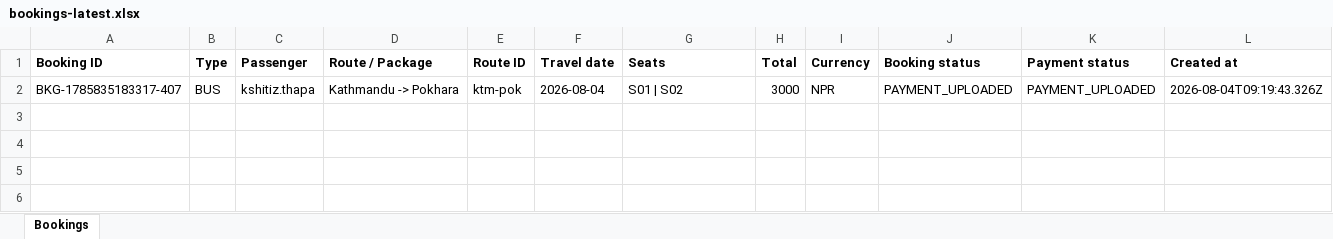
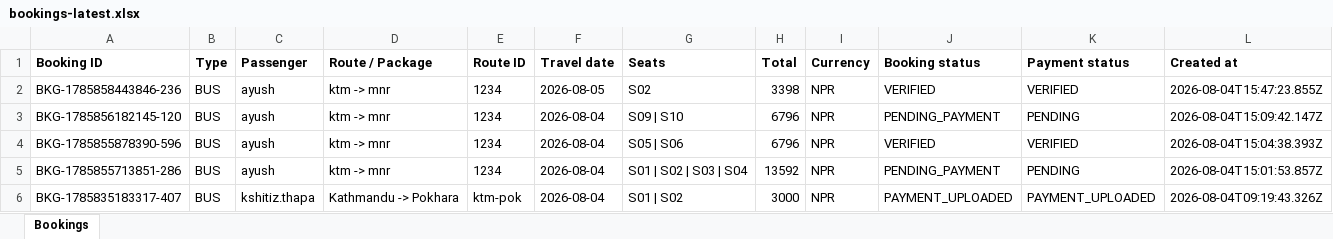
Before and after one commit to ayushjoshi-dehub/Anthola-Tours-and-travel, an Excel workbook: anthola_fullstack/backend/exports/bookings-latest.xlsx, sheet Bookings, drawn as a sheet; values as stored, in another font and other column widths than the file's, no borders; the diff names each change by its address in the sheet, - before the commit and + after, or states it on an @@ line.

```diff
--- a/anthola_fullstack/backend/exports/bookings-latest.xlsx (sheet Bookings)
+++ b/anthola_fullstack/backend/exports/bookings-latest.xlsx (sheet Bookings)
+row 2: BKG-1785858443846-236 | BUS | ayush | ktm -> mnr | 1234 | 2026-08-05 | S02 | 3398 | NPR | VERIFIED | VERIFIED | 2026-08-04T15:47:23.855Z
+row 3: BKG-1785856182145-120 | BUS | ayush | ktm -> mnr | 1234 | 2026-08-04 | S09 | S10 | 6796 | NPR | PENDING_PAYMENT | PENDING | 2026-08-04T15:09:42.147Z
+row 4: BKG-1785855878390-596 | BUS | ayush | ktm -> mnr | 1234 | 2026-08-04 | S05 | S06 | 6796 | NPR | VERIFIED | VERIFIED | 2026-08-04T15:04:38.393Z
+row 5: BKG-1785855713851-286 | BUS | ayush | ktm -> mnr | 1234 | 2026-08-04 | S01 | S02 | S03 | S04 | 13592 | NPR | PENDING_PAYMENT | PENDING | 2026-08-04T15:01:53.857Z
```
Also changed, not shown: anthola_fullstack/backend/exports/payments-latest.xlsx, anthola_fullstack/backend/exports/users-latest.xlsx, 43 other files.
